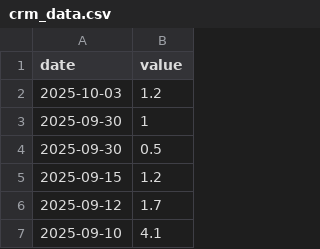
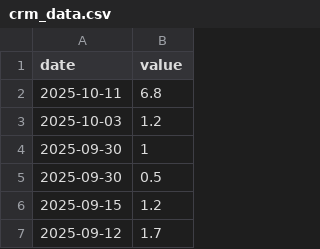
Before and after one commit to ttamura01/radon_data, a CSV file: crm_data.csv, drawn as a sheet; only a part is shown; the shorter side is filled out with more unchanged rows.

Commit message:
updates with new data

```diff
--- a/crm_data.csv
+++ b/crm_data.csv
@@ -1,2 +1,3 @@
 date,value
+2025-10-11,6.8
 2025-10-03,1.2
```
Also changed, not shown: 1 other file.
